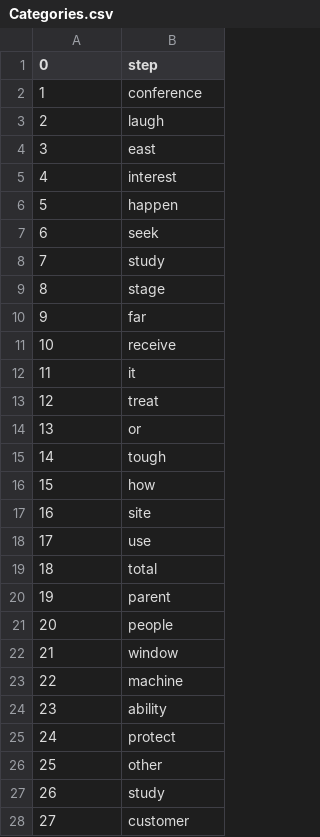
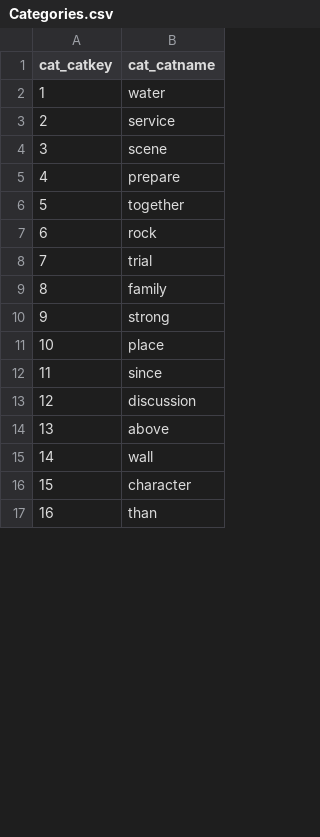
Before and after one commit to Victor723/database_project, a CSV file: db/generated/Categories.csv, drawn as a sheet; only a part is shown; the shorter side is filled out with more unchanged rows; removed rows and columns are numbered as before the commit, all else as after; the diff covers the shown part only; the diff names each change by its address in the sheet, - before the commit and + after, or states it on an @@ line.

```diff
--- a/db/generated/Categories.csv
+++ b/db/generated/Categories.csv
@@ column A (cat_catkey) renumbered between rows 1 and 29 @@
-B1: step
+B1: cat_catname
-B2 (cat_catname): conference
+B2 (cat_catname): water
-B3 (cat_catname): laugh
+B3 (cat_catname): service
-B4 (cat_catname): east
+B4 (cat_catname): scene
-B5 (cat_catname): interest
+B5 (cat_catname): prepare
-B6 (cat_catname): happen
+B6 (cat_catname): together
-B7 (cat_catname): seek
+B7 (cat_catname): rock
-B8 (cat_catname): study
+B8 (cat_catname): trial
-B9 (cat_catname): stage
+B9 (cat_catname): family
-B10 (cat_catname): far
+B10 (cat_catname): strong
-B11 (cat_catname): receive
+B11 (cat_catname): place
-B12 (cat_catname): it
+B12 (cat_catname): since
-B13 (cat_catname): treat
+B13 (cat_catname): discussion
-B14 (cat_catname): or
+B14 (cat_catname): above
-B15 (cat_catname): tough
+B15 (cat_catname): wall
-B16 (cat_catname): how
+B16 (cat_catname): character
-row 17: 16 | site
-row 18: 17 | use
-row 19: 18 | total
-row 20: 19 | parent
-row 21: 20 | people
-row 22: 21 | window
-row 23: 22 | machine
-row 24: 23 | ability
-row 25: 24 | protect
-row 26: 25 | other
-row 27: 26 | study
-row 28: 27 | customer
```
Also changed, not shown: 22 added rows, 9 removed rows and 12 edited cells elsewhere in this file, db/generated/Sellers.csv, 19 other files.
